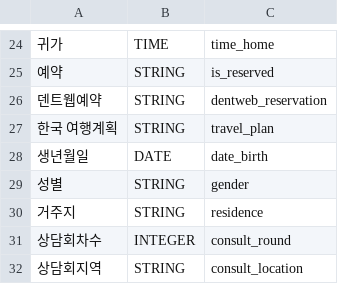
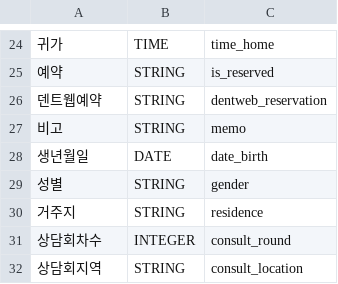
Before and after one commit to TU-data/gcp-gs-bq-uploader, a CSV file: schemas/02_japan_consult_meeting_raw.csv, drawn as a sheet; only a part is shown, gaps mark what is left out.

Commit message:
Update 02_japan_consult_meeting_raw.csv

```diff
--- a/schemas/02_japan_consult_meeting_raw.csv
+++ b/schemas/02_japan_consult_meeting_raw.csv
@@ -26,3 +26,3 @@
 덴트웹예약,STRING,dentweb_reservation
-한국 여행계획,STRING,travel_plan
+비고,STRING,memo
 생년월일,DATE,date_birth
```
